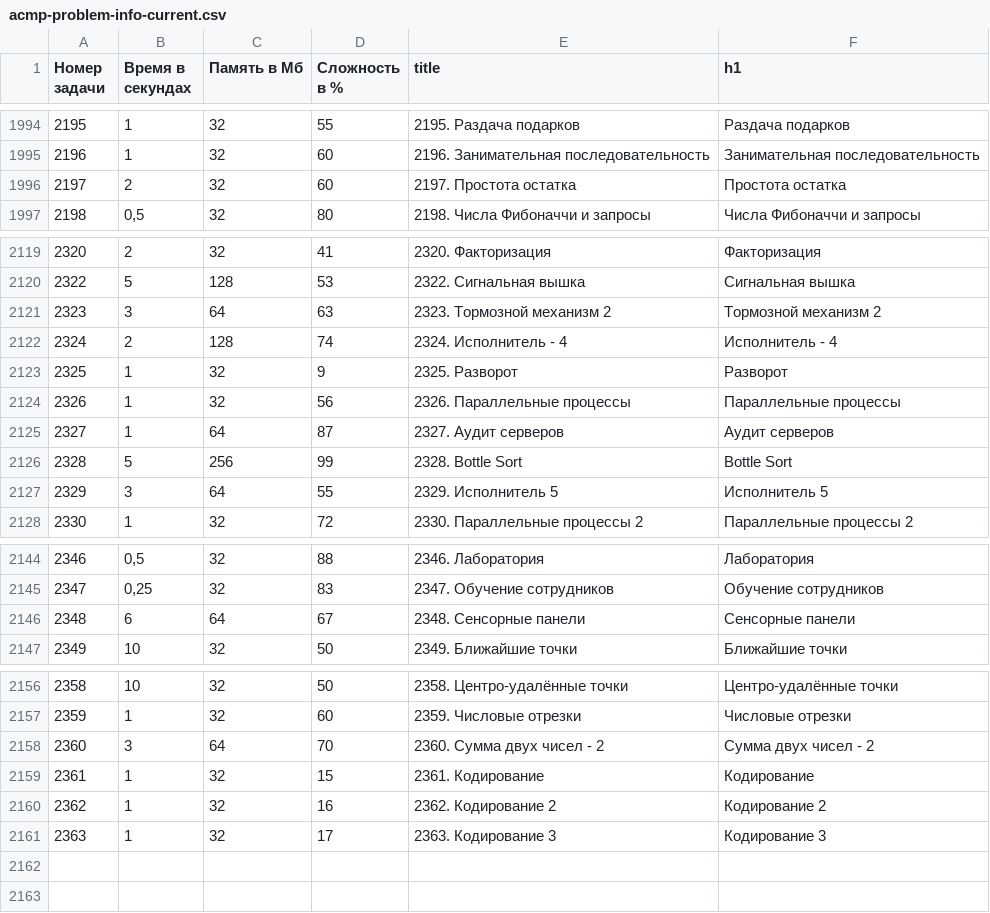
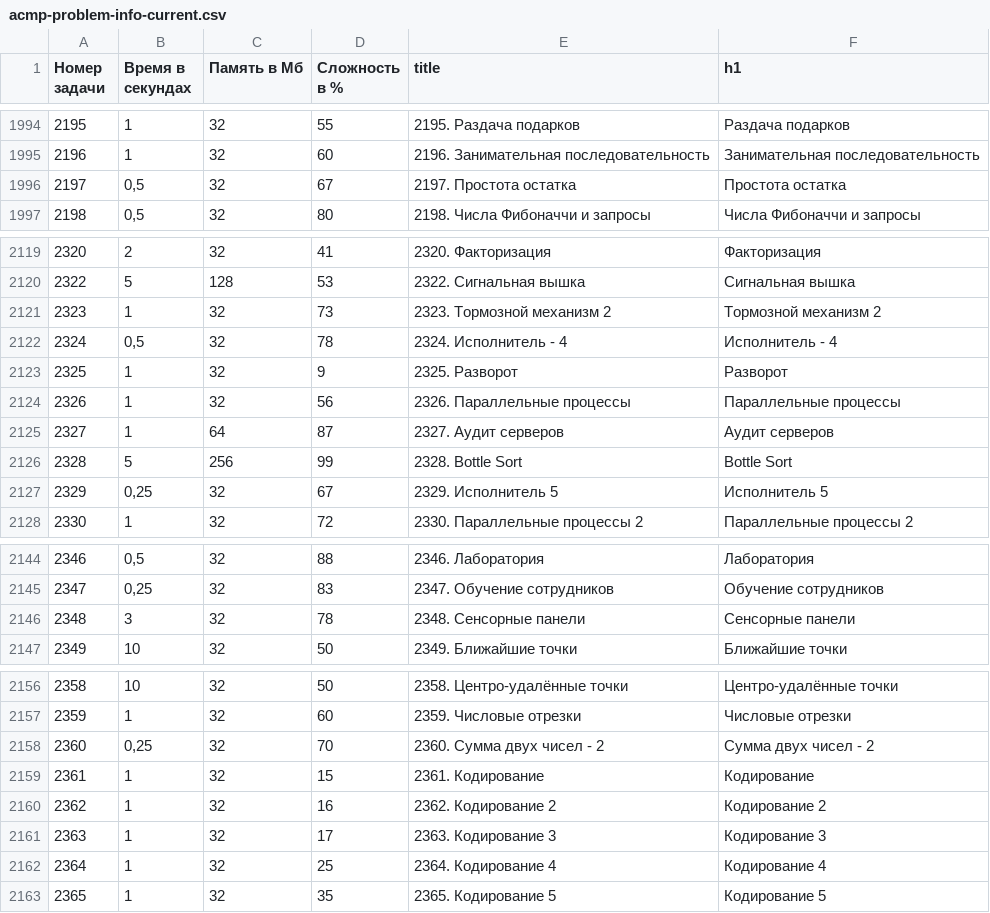
Before and after one commit to BorisMenshikov/acmp-problem-complexity-data, a CSV file: acmp-problem-info-current.csv, drawn as a sheet; only a part is shown, gaps mark what is left out; the diff covers the shown part only.

```diff
--- a/acmp-problem-info-current.csv
+++ b/acmp-problem-info-current.csv
@@ -1995,3 +1995,3 @@
 2196,1,32,60,2196. Занимательная последовательность,Занимательная последовательность
-2197,2,32,60,2197. Простота остатка,Простота остатка
+2197,"0,5",32,67,2197. Простота остатка,Простота остатка
 2198,"0,5",32,80,2198. Числа Фибоначчи и запросы,Числа Фибоначчи и запросы
@@ -2120,4 +2120,4 @@
 2322,5,128,53,2322. Сигнальная вышка,Сигнальная вышка
-2323,3,64,63,2323. Тормозной механизм 2,Тормозной механизм 2
-2324,2,128,74,2324. Исполнитель - 4,Исполнитель - 4
+2323,1,32,73,2323. Тормозной механизм 2,Тормозной механизм 2
+2324,"0,5",32,78,2324. Исполнитель - 4,Исполнитель - 4
 2325,1,32,9,2325. Разворот,Разворот
@@ -2126,3 +2126,3 @@
 2328,5,256,99,2328. Bottle Sort,Bottle Sort
-2329,3,64,55,2329. Исполнитель 5,Исполнитель 5
+2329,"0,25",32,67,2329. Исполнитель 5,Исполнитель 5
 2330,1,32,72,2330. Параллельные процессы 2,Параллельные процессы 2
@@ -2145,3 +2145,3 @@
 2347,"0,25",32,83,2347. Обучение сотрудников,Обучение сотрудников
-2348,6,64,67,2348. Сенсорные панели,Сенсорные панели
+2348,3,32,78,2348. Сенсорные панели,Сенсорные панели
 2349,10,32,50,2349. Ближайшие точки,Ближайшие точки
@@ -2157,3 +2157,3 @@
 2359,1,32,60,2359. Числовые отрезки,Числовые отрезки
-2360,3,64,70,2360. Сумма двух чисел - 2,Сумма двух чисел - 2
+2360,"0,25",32,70,2360. Сумма двух чисел - 2,Сумма двух чисел - 2
 2361,1,32,15,2361. Кодирование,Кодирование
@@ -2161 +2161,3 @@
 2363,1,32,17,2363. Кодирование 3,Кодирование 3
+2364,1,32,25,2364. Кодирование 4,Кодирование 4
+2365,1,32,35,2365. Кодирование 5,Кодирование 5
```
Also changed, not shown: 4 edited cells elsewhere in this file, acmp-problem-complexity-current.csv, 1 other file.
